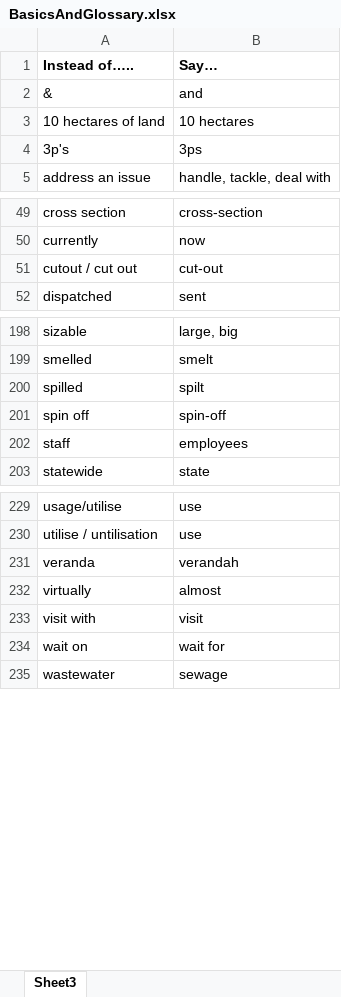
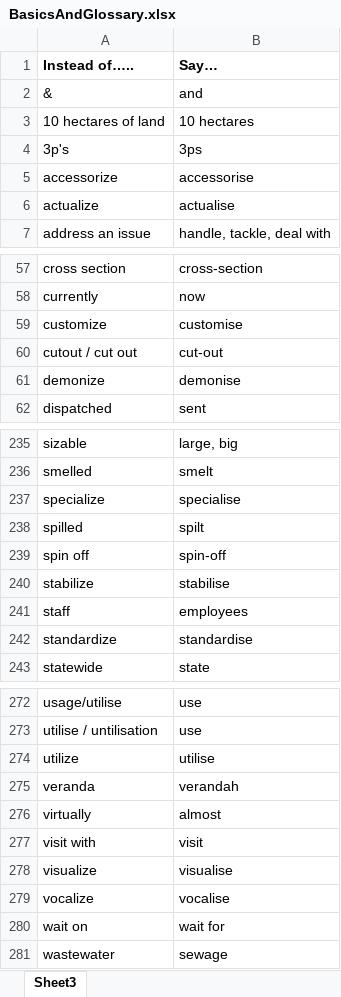
Before and after one commit to AndrewDilley/Voice, an Excel workbook: BasicsAndGlossary.xlsx, sheet Sheet3, drawn as a sheet; only a part is shown, gaps mark what is left out; values as stored, in another font and other column widths than the file's, no borders; the diff covers the shown part only; the diff names each change by its address in the sheet, - before the commit and + after, or states it on an @@ line.

```diff
--- a/BasicsAndGlossary.xlsx (sheet Sheet3)
+++ b/BasicsAndGlossary.xlsx (sheet Sheet3)
+row 5: accessorize | accessorise
+row 6: actualize | actualise
+row 59: customize | customise
+row 61: demonize | demonise
+row 237: specialize | specialise
+row 240: stabilize | stabilise
+row 242: standardize | standardise
+row 274: utilize | utilise
+row 278: visualize | visualise
+row 279: vocalize | vocalise
```
Also changed, not shown: 38 added rows and 2 removed rows elsewhere in this sheet, 4 other files.
